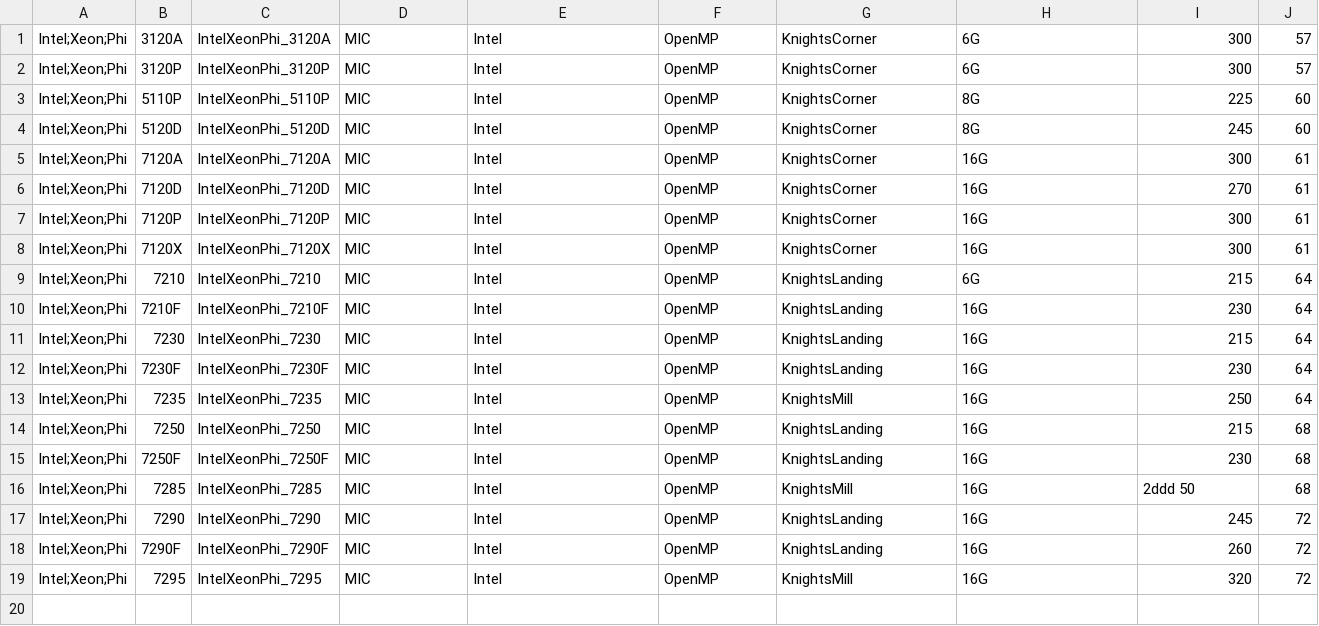
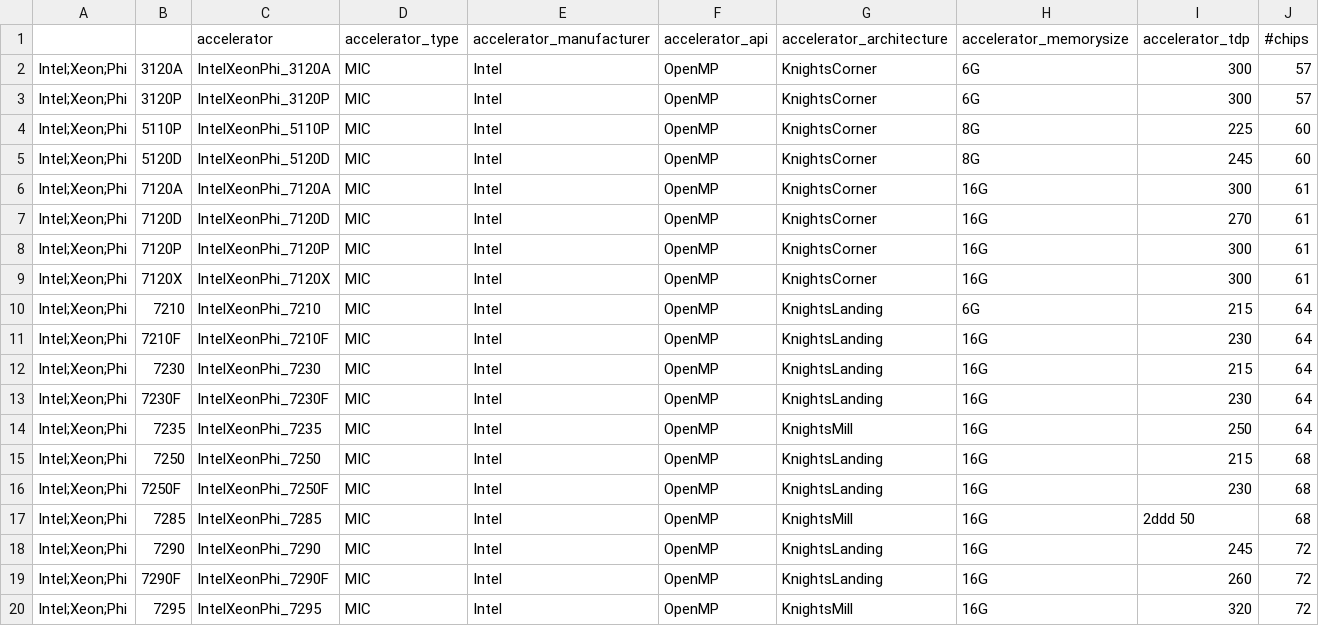
Before and after one commit to PlatformAwareProgramming/PlatformAware.jl, a CSV file: src/platforms/intel/db-accelerators.Intel.csv, drawn as a sheet; only a part is shown; rows hold the shown columns only; the diff names each change by its address in the sheet, - before the commit and + after, or states it on an @@ line.

Commit message:
Update db-accelerators.Intel.csv

```diff
--- a/src/platforms/intel/db-accelerators.Intel.csv
+++ b/src/platforms/intel/db-accelerators.Intel.csv
+row 1:  |  | accelerator | accelerator_type | accelerator_manufacturer | accelerator_api | accelerator_architecture | accelerator_memorysize | accelerator_tdp | #chips
```
